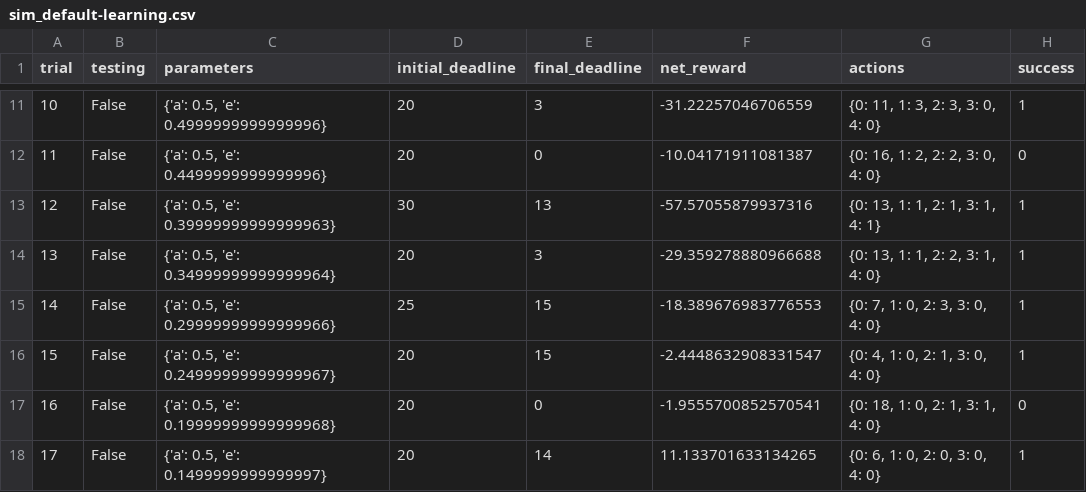
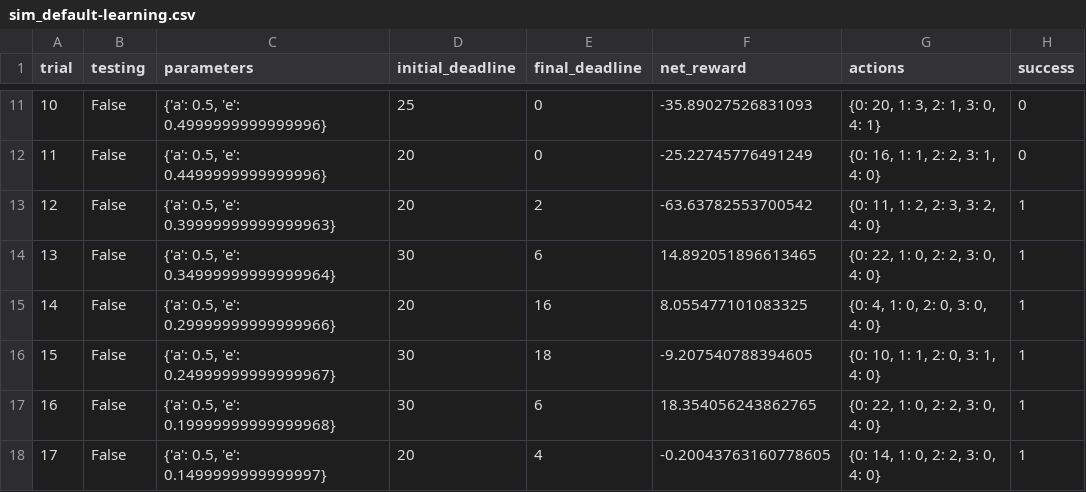
Before and after one commit to alojowska/Machine-Learning-Nanodegree-, a CSV file: smartcab/logs/sim_default-learning.csv, drawn as a sheet; only a part is shown, gaps mark what is left out; the diff covers the shown part only.

```diff
--- a/smartcab/logs/sim_default-learning.csv
+++ b/smartcab/logs/sim_default-learning.csv
@@ -11,8 +11,8 @@ trial,testing,parameters,initial_deadline,final_deadline,net_reward,actions,succ
-10,False,"{'a': 0.5, 'e': 0.4999999999999996}",20,3,-31.22257046706559,"{0: 11, 1: 3, 2: 3, 3: 0, 4: 0}",1
-11,False,"{'a': 0.5, 'e': 0.4499999999999996}",20,0,-10.04171911081387,"{0: 16, 1: 2, 2: 2, 3: 0, 4: 0}",0
-12,False,"{'a': 0.5, 'e': 0.39999999999999963}",30,13,-57.57055879937316,"{0: 13, 1: 1, 2: 1, 3: 1, 4: 1}",1
-13,False,"{'a': 0.5, 'e': 0.34999999999999964}",20,3,-29.359278880966688,"{0: 13, 1: 1, 2: 2, 3: 1, 4: 0}",1
-14,False,"{'a': 0.5, 'e': 0.29999999999999966}",25,15,-18.389676983776553,"{0: 7, 1: 0, 2: 3, 3: 0, 4: 0}",1
-15,False,"{'a': 0.5, 'e': 0.24999999999999967}",20,15,-2.4448632908331547,"{0: 4, 1: 0, 2: 1, 3: 0, 4: 0}",1
-16,False,"{'a': 0.5, 'e': 0.19999999999999968}",20,0,-1.9555700852570541,"{0: 18, 1: 0, 2: 1, 3: 1, 4: 0}",0
-17,False,"{'a': 0.5, 'e': 0.1499999999999997}",20,14,11.133701633134265,"{0: 6, 1: 0, 2: 0, 3: 0, 4: 0}",1
+10,False,"{'a': 0.5, 'e': 0.4999999999999996}",25,0,-35.89027526831093,"{0: 20, 1: 3, 2: 1, 3: 0, 4: 1}",0
+11,False,"{'a': 0.5, 'e': 0.4499999999999996}",20,0,-25.22745776491249,"{0: 16, 1: 1, 2: 2, 3: 1, 4: 0}",0
+12,False,"{'a': 0.5, 'e': 0.39999999999999963}",20,2,-63.63782553700542,"{0: 11, 1: 2, 2: 3, 3: 2, 4: 0}",1
+13,False,"{'a': 0.5, 'e': 0.34999999999999964}",30,6,14.892051896613465,"{0: 22, 1: 0, 2: 2, 3: 0, 4: 0}",1
+14,False,"{'a': 0.5, 'e': 0.29999999999999966}",20,16,8.055477101083325,"{0: 4, 1: 0, 2: 0, 3: 0, 4: 0}",1
+15,False,"{'a': 0.5, 'e': 0.24999999999999967}",30,18,-9.207540788394605,"{0: 10, 1: 1, 2: 0, 3: 1, 4: 0}",1
+16,False,"{'a': 0.5, 'e': 0.19999999999999968}",30,6,18.354056243862765,"{0: 22, 1: 0, 2: 2, 3: 0, 4: 0}",1
+17,False,"{'a': 0.5, 'e': 0.1499999999999997}",20,4,-0.20043763160778605,"{0: 14, 1: 0, 2: 2, 3: 0, 4: 0}",1
```
Also changed, not shown: 80 edited cells elsewhere in this file, smartcab/smartcab/logs/sim_default-learning.csv, 14 other files.
